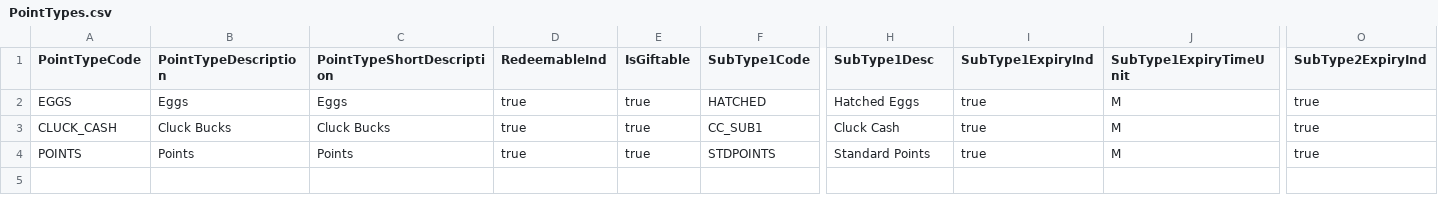
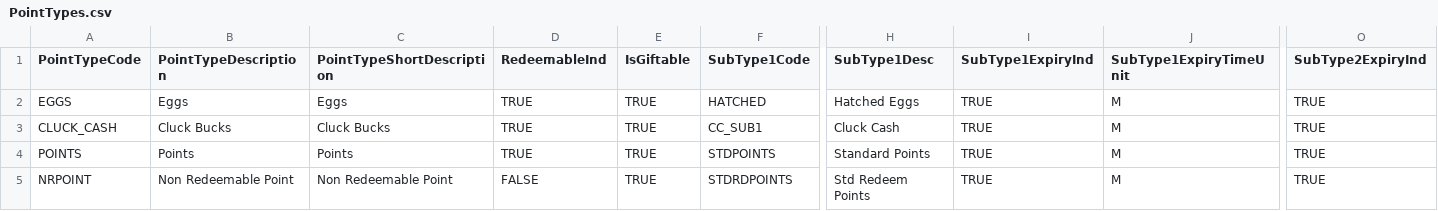
Before and after one commit to kamron-newton/gittestadvanced, a CSV file: References/PointTypes.csv, drawn as a sheet; only a part is shown, gaps mark what is left out; rows hold the shown columns only; the diff names each change by its address in the sheet, - before the commit and + after, or states it on an @@ line.

Commit message:
#628600 Added ReadAPI negative test scenario for PayWithPoints tender.

```diff
--- a/References/PointTypes.csv
+++ b/References/PointTypes.csv
-D2:D4 (RedeemableInd): true
+D2:D4 (RedeemableInd): TRUE
-E2:E4 (IsGiftable): true
+E2:E4 (IsGiftable): TRUE
-I2:I4 (SubType1ExpiryInd): true
+I2:I4 (SubType1ExpiryInd): TRUE
-O2:O4 (SubType2ExpiryInd): true
+O2:O4 (SubType2ExpiryInd): TRUE
+row 5: NRPOINT | Non Redeemable Point | Non Redeemable Point | FALSE | TRUE | STDRDPOINTS | Std Redeem Points | TRUE | M | TRUE
```
Also changed, not shown: 3 other files.
